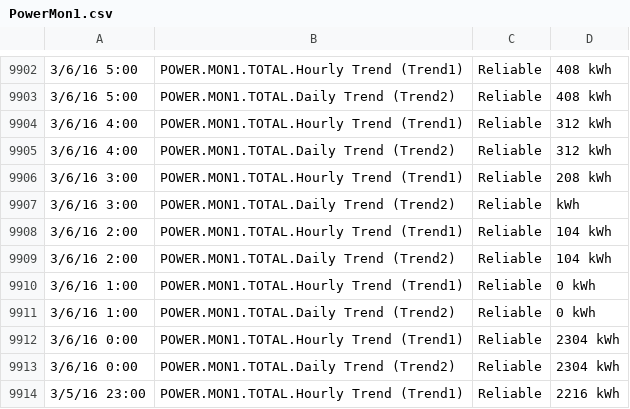
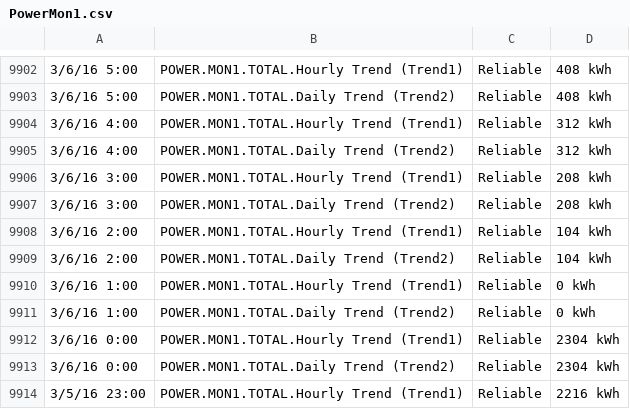
Before and after one commit to OpenEnergyDashboard/OED, a CSV file: src/server/controllers/PowerMon1.csv (was src/server/models/PowerMon1.csv), drawn as a sheet; only a part is shown, gaps mark what is left out.

```diff
--- a/src/server/models/PowerMon1.csv
+++ b/src/server/controllers/PowerMon1.csv
@@ -9906,3 +9906,3 @@
 3/6/16 3:00,POWER.MON1.TOTAL.Hourly Trend (Trend1),Reliable,208 kWh
-3/6/16 3:00,POWER.MON1.TOTAL.Daily Trend (Trend2),Reliable, kWh
+3/6/16 3:00,POWER.MON1.TOTAL.Daily Trend (Trend2),Reliable,208 kWh
 3/6/16 2:00,POWER.MON1.TOTAL.Hourly Trend (Trend1),Reliable,104 kWh
```
Also changed, not shown: 2 other files.
